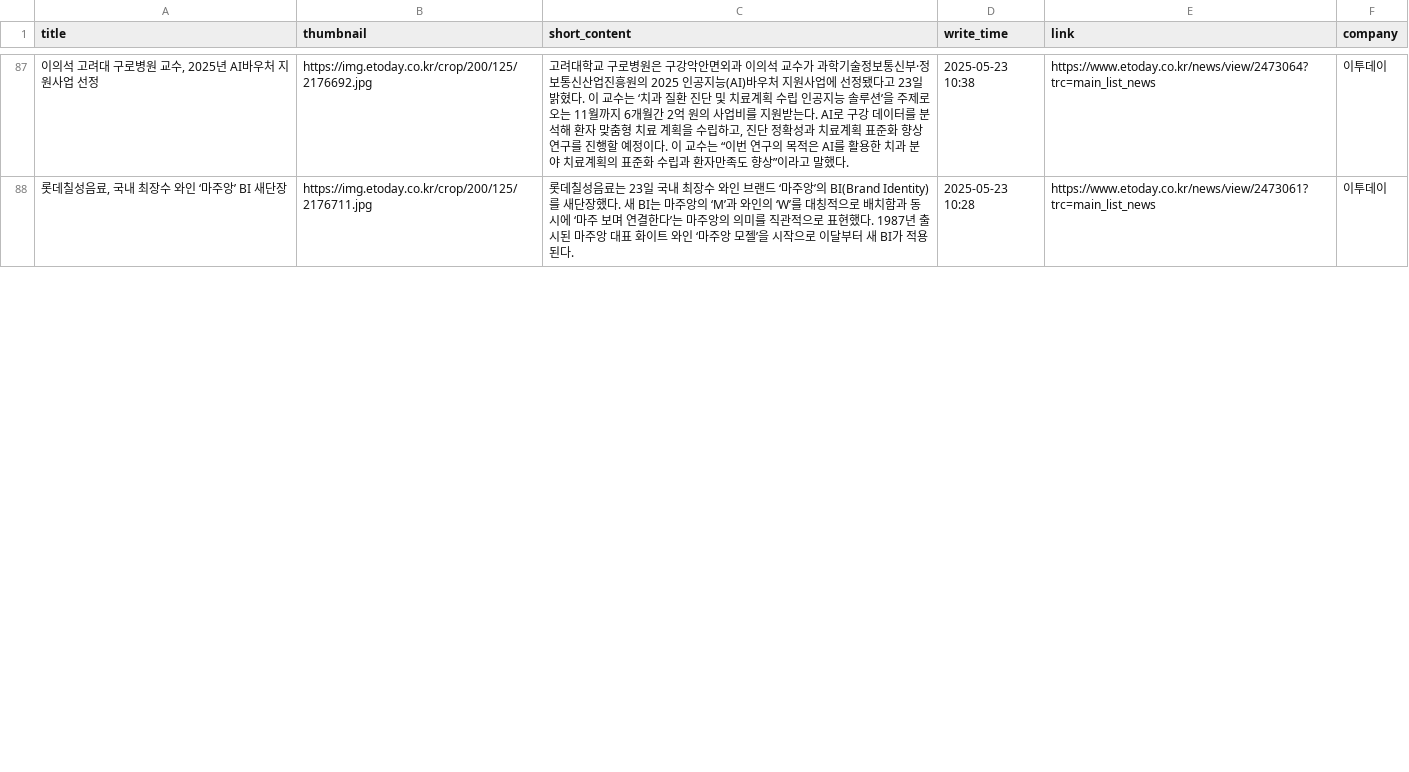
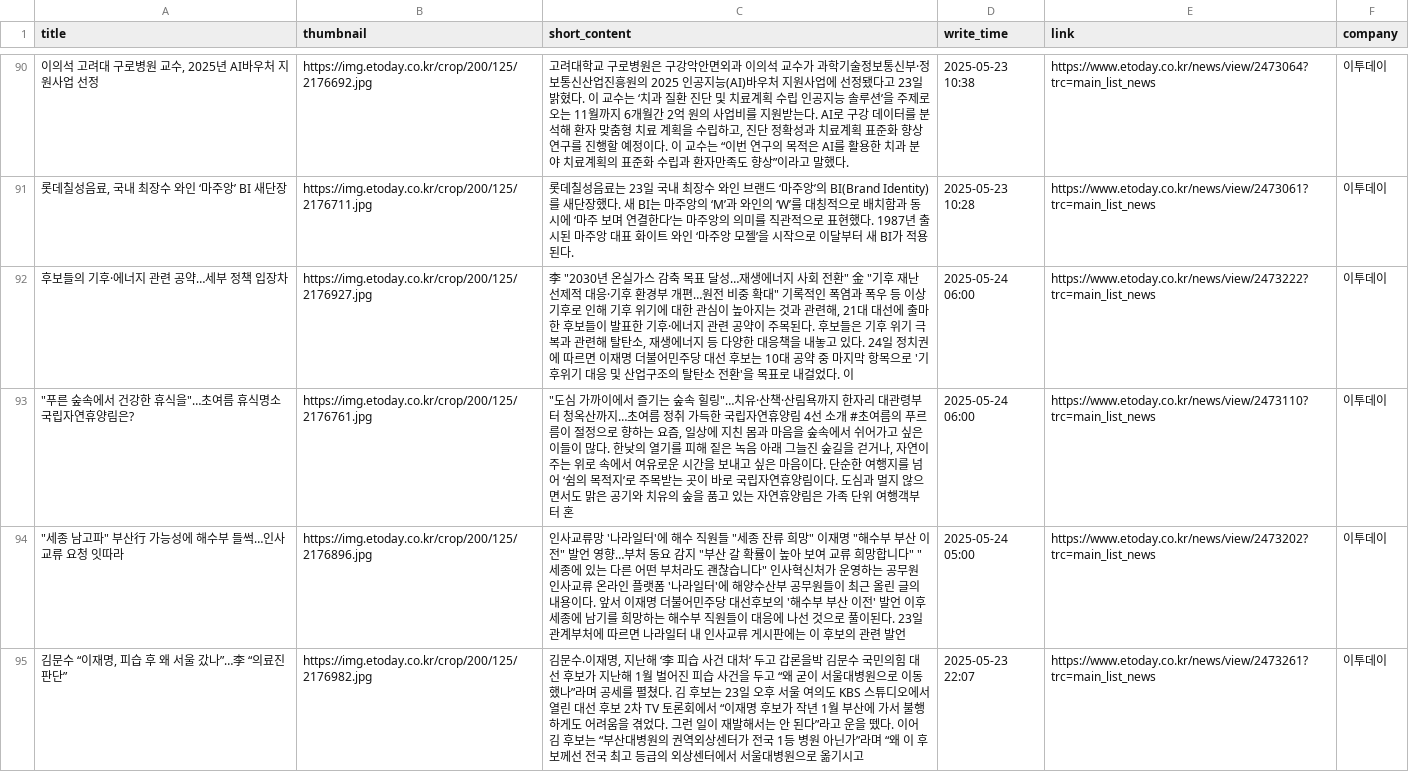
Before and after one commit to Leehyeongseok010802/Python_TWC, a CSV file: Completed_csv/Etoday.csv, drawn as a sheet; only a part is shown, gaps mark what is left out; the diff covers the shown part only; the diff names each change by its address in the sheet, - before the commit and + after, or states it on an @@ line.

```diff
--- a/Completed_csv/Etoday.csv
+++ b/Completed_csv/Etoday.csv
+row 92: 후보들의 기후·에너지 관련 공약…세부 정책 입장차 | https://img.etoday.co.kr/crop/200/125/2176927.jpg | 李 "2030년 온실가스 감축 목표 달성…재생에너지 사회 전환" 金 "기후 재난 선제적 대응·기후 환경부 개편…원전 비중 확대" 기록적인 폭염과 폭우 등 이상 기후로 인해 기후 위기에 대한 관심이 높아지는 것과 관련해, 21대 대선에 출마한 후보들이 발표한 기후·에너지 관련 공약이 주목된다. 후보들은 기후 위기 극복과 관련해 탈탄소, 재생에너지 등 다양한 대응책을 내놓고 있다. 24일 정치권에 따르면 이재명 더불어민주당 대선 후보는 10대 공약 중 마지막 항목으로 '기후위기 대응 및 산업구조의 탈탄소 전환'을 목표로 내걸었다. 이 | 2025-05-24 06:00 | https://www.etoday.co.kr/news/view/2473222?trc=main_list_news | 이투데이
+row 93: "푸른 숲속에서 건강한 휴식을"…초여름 휴식명소 국립자연휴양림은? | https://img.etoday.co.kr/crop/200/125/2176761.jpg | "도심 가까이에서 즐기는 숲속 힐링"…치유·산책·산림욕까지 한자리 대관령부터 청옥산까지…초여름 정취 가득한 국립자연휴양림 4선 소개 #초여름의 푸르름이 절정으로 향하는 요즘, 일상에 지친 몸과 마음을 숲속에서 쉬어가고 싶은 이들이 많다. 한낮의 열기를 피해 짙은 녹음 아래 그늘진 숲길을 걷거나, 자연이 주는 위로 속에서 여유로운 시간을 보내고 싶은 마음이다. 단순한 여행지를 넘어 ‘쉼의 목적지’로 주목받는 곳이 바로 국립자연휴양림이다. 도심과 멀지 않으면서도 맑은 공기와 치유의 숲을 품고 있는 자연휴양림은 가족 단위 여행객부터 혼 | 2025-05-24 06:00 | https://www.etoday.co.kr/news/view/2473110?trc=main_list_news | 이투데이
+row 94: "세종 남고파" 부산行 가능성에 해수부 들썩…인사교류 요청 잇따라 | https://img.etoday.co.kr/crop/200/125/2176896.jpg | 인사교류망 '나라일터'에 해수 직원들 "세종 잔류 희망" 이재명 "해수부 부산 이전" 발언 영향…부처 동요 감지 "부산 갈 확률이 높아 보여 교류 희망합니다" "세종에 있는 다른 어떤 부처라도 괜찮습니다" 인사혁신처가 운영하는 공무원 인사교류 온라인 플랫폼 '나라일터'에 해양수산부 공무원들이 최근 올린 글의 내용이다. 앞서 이재명 더불어민주당 대선후보의 '해수부 부산 이전' 발언 이후 세종에 남기를 희망하는 해수부 직원들이 대응에 나선 것으로 풀이된다. 23일 관계부처에 따르면 나라일터 내 인사교류 게시판에는 이 후보의 관련 발언 | 2025-05-24 05:00 | https://www.etoday.co.kr/news/view/2473202?trc=main_list_news | 이투데이
+row 95: 김문수 “이재명, 피습 후 왜 서울 갔나”…李 “의료진 판단” | https://img.etoday.co.kr/crop/200/125/2176982.jpg | 김문수‧이재명, 지난해 ‘李 피습 사건 대처’ 두고 갑론을박 김문수 국민의힘 대선 후보가 지난해 1월 벌어진 피습 사건을 두고 “왜 굳이 서울대병원으로 이동했나”라며 공세를 펼쳤다. 김 후보는 23일 오후 서울 여의도 KBS 스튜디오에서 열린 대선 후보 2차 TV 토론회에서 “이재명 후보가 작년 1월 부산에 가서 불행하게도 어려움을 겪었다. 그런 일이 재발해서는 안 된다”라고 운을 뗐다. 이어 김 후보는 “부산대병원의 권역외상센터가 전국 1등 병원 아닌가”라며 “왜 이 후보께선 전국 최고 등급의 외상센터에서 서울대병원으로 옮기시고 | 2025-05-23 22:07 | https://www.etoday.co.kr/news/view/2473261?trc=main_list_news | 이투데이
```
Also changed, not shown: 6 added rows, 10 removed rows and 21 edited cells elsewhere in this file, Completed_csv/AsiaToday.csv, Completed_csv/FinancialNews.csv, 13 other files.
